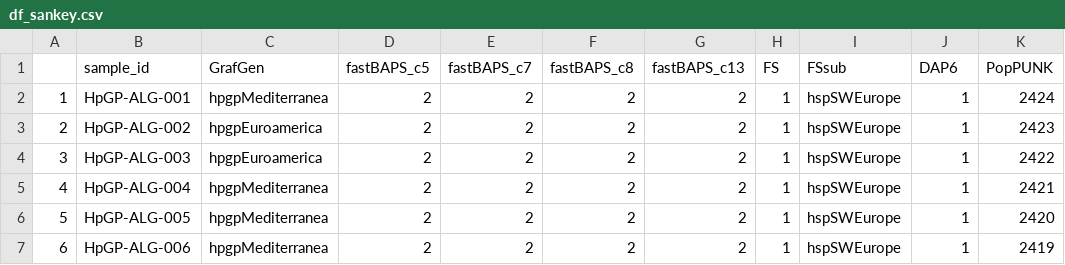
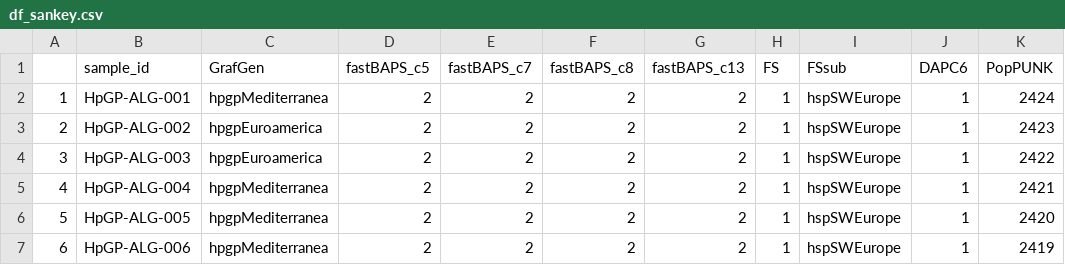
Before and after one commit to wangdi2016/GrafGen-manuscript, a CSV file: benchmark/results/df_sankey.csv, drawn as a sheet; only a part is shown.

```diff
--- a/benchmark/results/df_sankey.csv
+++ b/benchmark/results/df_sankey.csv
@@ -1,2 +1,2 @@
-"","sample_id","GrafGen","fastBAPS_c5","fastBAPS_c7","fastBAPS_c8","fastBAPS_c13","FS","FSsub","DAP6","PopPUNK"
+"","sample_id","GrafGen","fastBAPS_c5","fastBAPS_c7","fastBAPS_c8","fastBAPS_c13","FS","FSsub","DAPC6","PopPUNK"
 "1","HpGP-ALG-001","hpgpMediterranea","2","2","2","2","1","hspSWEurope","1","2424"
```
Also changed, not shown: benchmark/results/clustering_comparison_results.csv, 10 other files.
